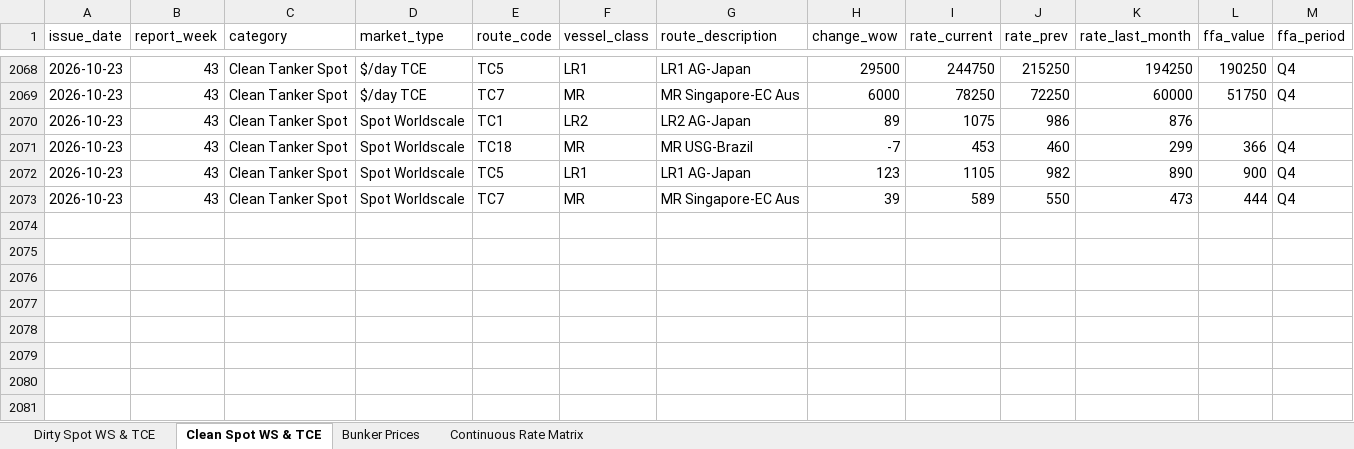
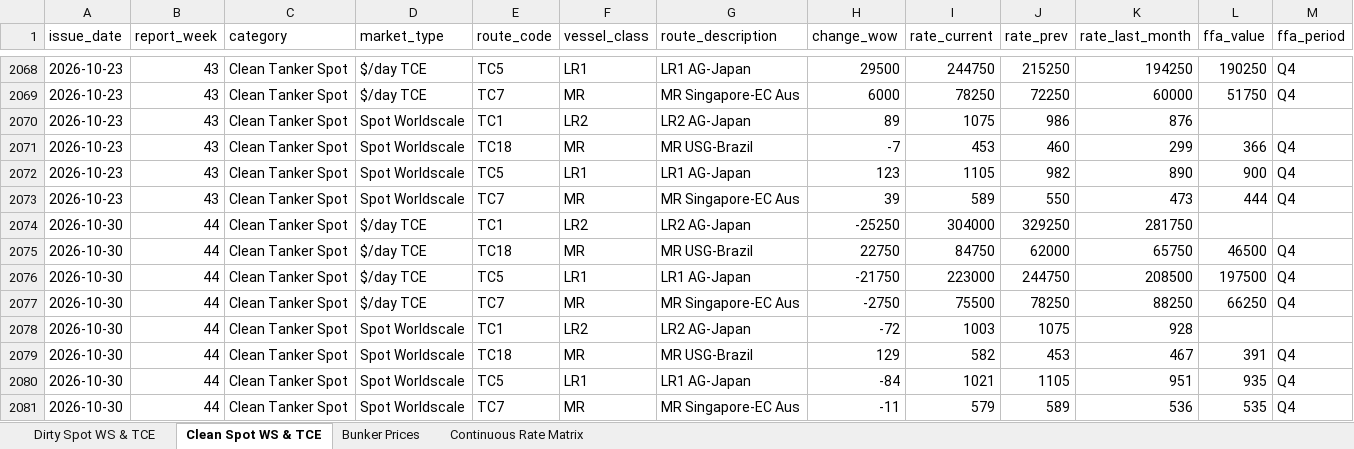
Before and after one commit to yieldchaser/Shipping, an Excel workbook: data/extracted/series/gibson_master_tanker_series.xlsx, sheet Clean Spot WS & TCE, drawn as a sheet; only a part is shown, gaps mark what is left out; values as stored, in another font and other column widths than the file's, no borders; rows hold the shown columns only; the diff names each change by its address in the sheet, - before the commit and + after, or states it on an @@ line.

```diff
--- a/data/extracted/series/gibson_master_tanker_series.xlsx (sheet Clean Spot WS & TCE)
+++ b/data/extracted/series/gibson_master_tanker_series.xlsx (sheet Clean Spot WS & TCE)
+row 2074: 2026-10-30 | 44 | Clean Tanker Spot | $/day TCE | TC1 | LR2 | LR2 AG-Japan | -25250 | 304000 | 329250 | 281750
+row 2075: 2026-10-30 | 44 | Clean Tanker Spot | $/day TCE | TC18 | MR | MR USG-Brazil | 22750 | 84750 | 62000 | 65750 | 46500 | Q4
+row 2076: 2026-10-30 | 44 | Clean Tanker Spot | $/day TCE | TC5 | LR1 | LR1 AG-Japan | -21750 | 223000 | 244750 | 208500 | 197500 | Q4
+row 2077: 2026-10-30 | 44 | Clean Tanker Spot | $/day TCE | TC7 | MR | MR Singapore-EC Aus | -2750 | 75500 | 78250 | 88250 | 66250 | Q4
+row 2078: 2026-10-30 | 44 | Clean Tanker Spot | Spot Worldscale | TC1 | LR2 | LR2 AG-Japan | -72 | 1003 | 1075 | 928
+row 2079: 2026-10-30 | 44 | Clean Tanker Spot | Spot Worldscale | TC18 | MR | MR USG-Brazil | 129 | 582 | 453 | 467 | 391 | Q4
+row 2080: 2026-10-30 | 44 | Clean Tanker Spot | Spot Worldscale | TC5 | LR1 | LR1 AG-Japan | -84 | 1021 | 1105 | 951 | 935 | Q4
+row 2081: 2026-10-30 | 44 | Clean Tanker Spot | Spot Worldscale | TC7 | MR | MR Singapore-EC Aus | -11 | 579 | 589 | 536 | 535 | Q4
```
Also changed, not shown: sheet Dirty Spot WS & TCE, sheet Bunker Prices, sheet Continuous Rate Matrix, corpus/CORPUS_PUBLICATION_CADENCE_AND_AUDIT.xlsx, data/extracted/series/corpus_publication_cadence_and_audit.xlsx, 17 other files.
